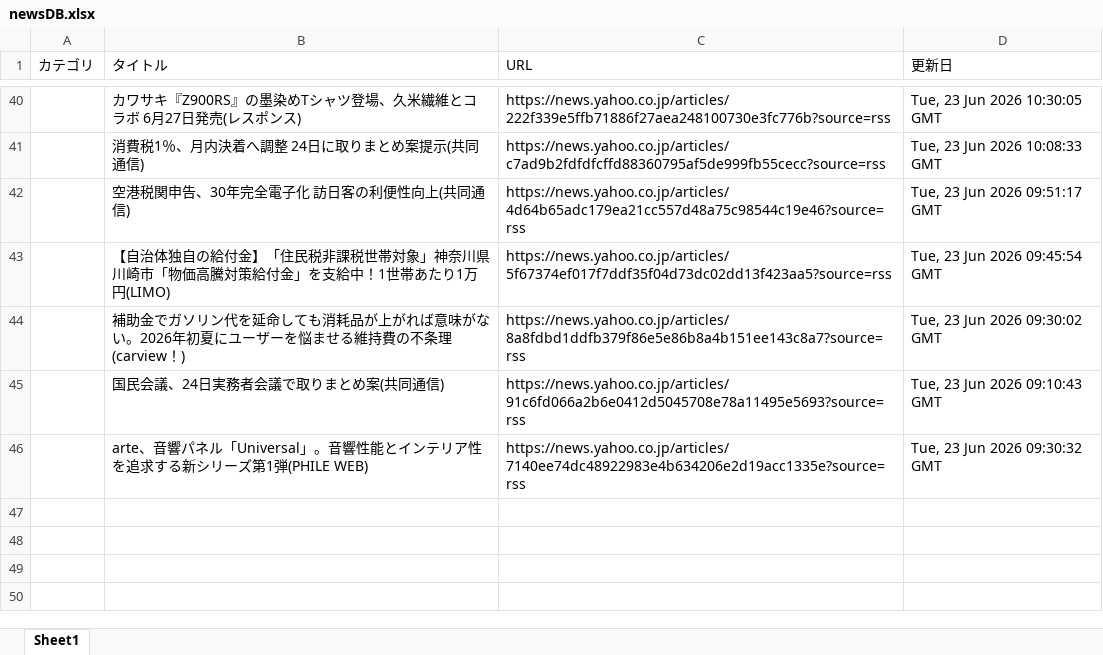
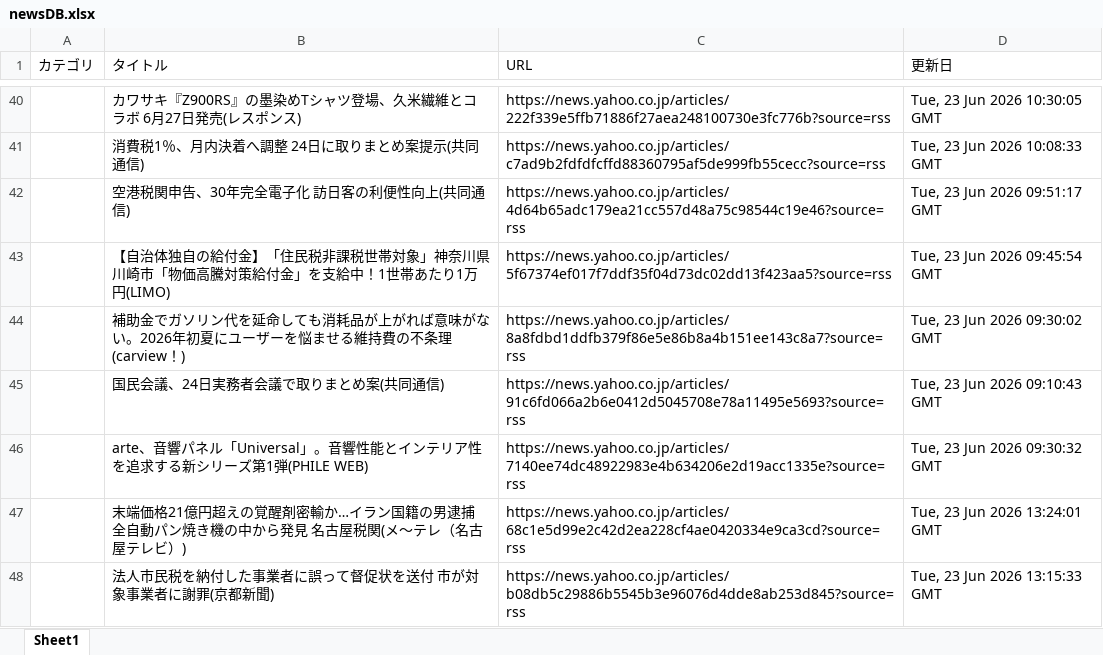
Before and after one commit to kouzen1114/news-bot, an Excel workbook: newsDB.xlsx, sheet Sheet1, drawn as a sheet; only a part is shown, gaps mark what is left out; values as stored, in another font and other column widths than the file's, no borders; the diff names each change by its address in the sheet, - before the commit and + after, or states it on an @@ line.

```diff
--- a/newsDB.xlsx (sheet Sheet1)
+++ b/newsDB.xlsx (sheet Sheet1)
+row 47:  | 末端価格21億円超えの覚醒剤密輸か…イラン国籍の男逮捕 全自動パン焼き機の中から発見 名古屋税関(メ〜テレ（名古屋テレビ）) | https://news.yahoo.co.jp/articles/68c1e5d99e2c42d2ea228cf4ae0420334e9ca3cd?source=rss | Tue, 23 Jun 2026 13:24:01 GMT
+row 48:  | 法人市民税を納付した事業者に誤って督促状を送付 市が対象事業者に謝罪(京都新聞) | https://news.yahoo.co.jp/articles/b08db5c29886b5545b3e96076d4dde8ab253d845?source=rss | Tue, 23 Jun 2026 13:15:33 GMT
```
